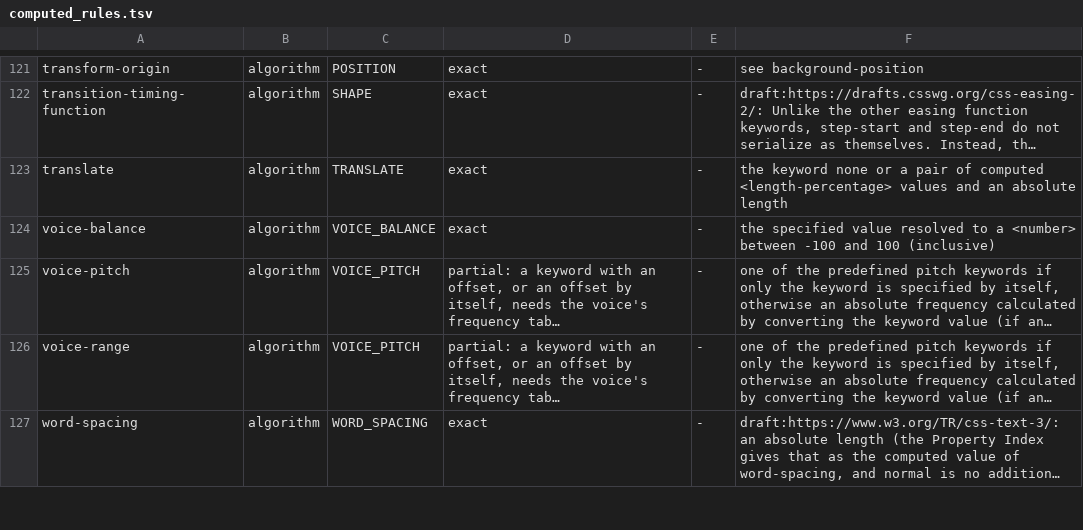
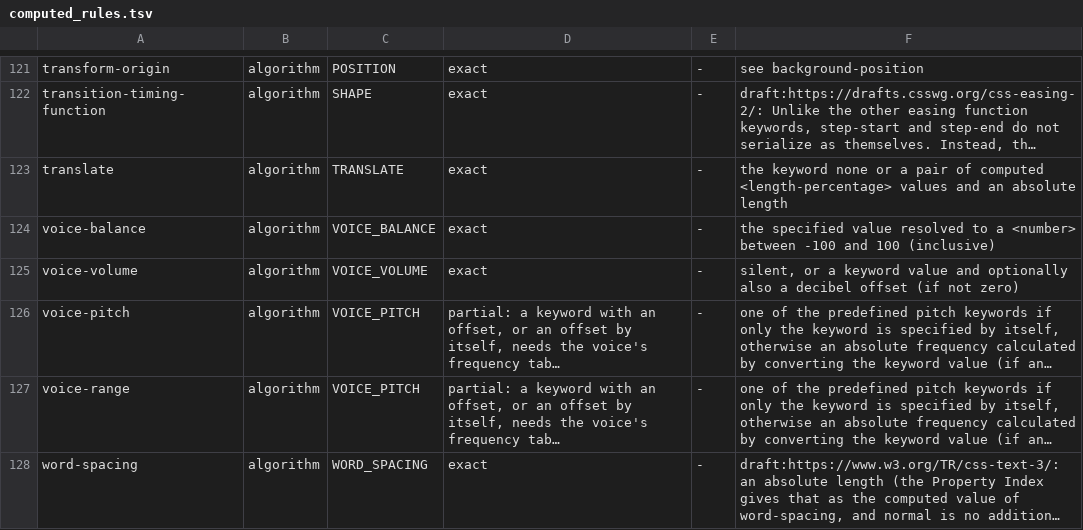
Before and after one commit to Ghoti-io/text, a TSV file: tools/css/computed_rules.tsv, drawn as a sheet; only a part is shown, gaps mark what is left out; long unchanged cells end in …; the diff names each change by its address in the sheet, - before the commit and + after, or states it on an @@ line.

```diff
--- a/tools/css/computed_rules.tsv
+++ b/tools/css/computed_rules.tsv
+row 125: voice-volume | algorithm | VOICE_VOLUME | exact | - | silent, or a keyword value and optionally also a decibel offset (if not zero)
```
Also changed, not shown: tools/css/depth.tsv, tools/css/supplement-types.tsv, 31 other files.
